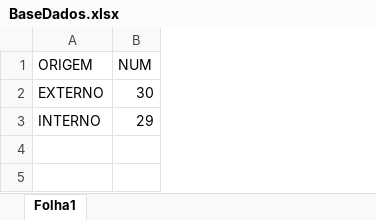
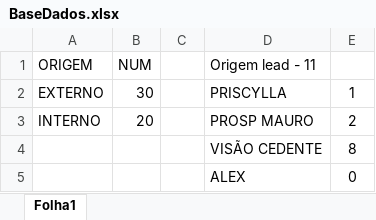
Before and after one commit to nanic1/site-novos-negocios, an Excel workbook: BaseDados.xlsx, sheet Folha1, drawn as a sheet; values as stored, in another font and other column widths than the file's, no borders; the diff names each change by its address in the sheet, - before the commit and + after, or states it on an @@ line.

Commit message:
link entre back-end e planilha excel concluído

```diff
--- a/BaseDados.xlsx (sheet Folha1)
+++ b/BaseDados.xlsx (sheet Folha1)
+column C, empty
+column D (Origem lead - 11), rows 2-3: PRISCYLLA | PROSP MAURO
+column E, rows 2-3: 1 | 2
-B3 (NUM): 29
+B3 (NUM): 20
+row 4:  |  |  | VISÃO CEDENTE | 8
+row 5:  |  |  | ALEX | 0
```
Also changed, not shown: 3 other files.
